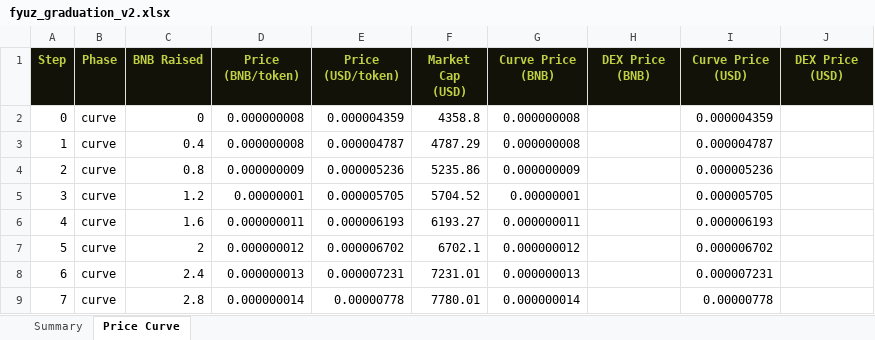
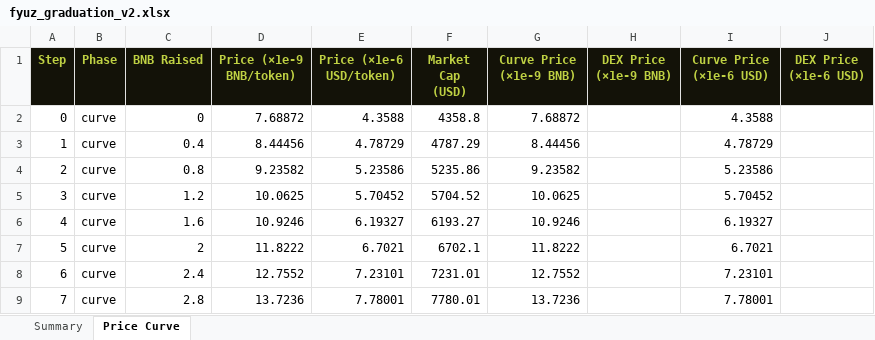
Before and after one commit to nikola43/forgepad.finance, an Excel workbook: docs/reports/fyuz_graduation_v2.xlsx, sheet Price Curve, drawn as a sheet; only a part is shown; values as stored, in another font and other column widths than the file's, no borders; charts and pictures not drawn; the diff covers the shown part only; the diff names each change by its address in the sheet, - before the commit and + after, or states it on an @@ line.

Commit message:
added excel graduation

```diff
--- a/docs/reports/fyuz_graduation_v2.xlsx (sheet Price Curve)
+++ b/docs/reports/fyuz_graduation_v2.xlsx (sheet Price Curve)
-D1: Price (BNB/token)
+D1: Price (×1e-9 BNB/token)
-E1: Price (USD/token)
+E1: Price (×1e-6 USD/token)
-G1: Curve Price (BNB)
+G1: Curve Price (×1e-9 BNB)
-H1: DEX Price (BNB)
+H1: DEX Price (×1e-9 BNB)
-I1: Curve Price (USD)
+I1: Curve Price (×1e-6 USD)
-J1: DEX Price (USD)
+J1: DEX Price (×1e-6 USD)
-D2 (Price (×1e-9 BNB/token)): 0.000000008
+D2 (Price (×1e-9 BNB/token)): 7.68872
-E2 (Price (×1e-6 USD/token)): 0.000004359
+E2 (Price (×1e-6 USD/token)): 4.3588
-G2 (Curve Price (×1e-9 BNB)): 0.000000008
+G2 (Curve Price (×1e-9 BNB)): 7.68872
-I2 (Curve Price (×1e-6 USD)): 0.000004359
+I2 (Curve Price (×1e-6 USD)): 4.3588
-D3 (Price (×1e-9 BNB/token)): 0.000000008
+D3 (Price (×1e-9 BNB/token)): 8.44456
-E3 (Price (×1e-6 USD/token)): 0.000004787
+E3 (Price (×1e-6 USD/token)): 4.78729
-G3 (Curve Price (×1e-9 BNB)): 0.000000008
+G3 (Curve Price (×1e-9 BNB)): 8.44456
-I3 (Curve Price (×1e-6 USD)): 0.000004787
+I3 (Curve Price (×1e-6 USD)): 4.78729
-D4 (Price (×1e-9 BNB/token)): 0.000000009
+D4 (Price (×1e-9 BNB/token)): 9.23582
-E4 (Price (×1e-6 USD/token)): 0.000005236
+E4 (Price (×1e-6 USD/token)): 5.23586
-G4 (Curve Price (×1e-9 BNB)): 0.000000009
+G4 (Curve Price (×1e-9 BNB)): 9.23582
-I4 (Curve Price (×1e-6 USD)): 0.000005236
+I4 (Curve Price (×1e-6 USD)): 5.23586
-D5 (Price (×1e-9 BNB/token)): 0.00000001
+D5 (Price (×1e-9 BNB/token)): 10.0625
-E5 (Price (×1e-6 USD/token)): 0.000005705
+E5 (Price (×1e-6 USD/token)): 5.70452
-G5 (Curve Price (×1e-9 BNB)): 0.00000001
+G5 (Curve Price (×1e-9 BNB)): 10.0625
-I5 (Curve Price (×1e-6 USD)): 0.000005705
+I5 (Curve Price (×1e-6 USD)): 5.70452
-D6 (Price (×1e-9 BNB/token)): 0.000000011
+D6 (Price (×1e-9 BNB/token)): 10.9246
-E6 (Price (×1e-6 USD/token)): 0.000006193
+E6 (Price (×1e-6 USD/token)): 6.19327
-G6 (Curve Price (×1e-9 BNB)): 0.000000011
+G6 (Curve Price (×1e-9 BNB)): 10.9246
-I6 (Curve Price (×1e-6 USD)): 0.000006193
+I6 (Curve Price (×1e-6 USD)): 6.19327
-D7 (Price (×1e-9 BNB/token)): 0.000000012
+D7 (Price (×1e-9 BNB/token)): 11.8222
-E7 (Price (×1e-6 USD/token)): 0.000006702
+E7 (Price (×1e-6 USD/token)): 6.7021
-G7 (Curve Price (×1e-9 BNB)): 0.000000012
+G7 (Curve Price (×1e-9 BNB)): 11.8222
-I7 (Curve Price (×1e-6 USD)): 0.000006702
+I7 (Curve Price (×1e-6 USD)): 6.7021
-D8 (Price (×1e-9 BNB/token)): 0.000000013
+D8 (Price (×1e-9 BNB/token)): 12.7552
-E8 (Price (×1e-6 USD/token)): 0.000007231
+E8 (Price (×1e-6 USD/token)): 7.23101
-G8 (Curve Price (×1e-9 BNB)): 0.000000013
+G8 (Curve Price (×1e-9 BNB)): 12.7552
-I8 (Curve Price (×1e-6 USD)): 0.000007231
+I8 (Curve Price (×1e-6 USD)): 7.23101
-D9 (Price (×1e-9 BNB/token)): 0.000000014
+D9 (Price (×1e-9 BNB/token)): 13.7236
-E9 (Price (×1e-6 USD/token)): 0.00000778
+E9 (Price (×1e-6 USD/token)): 7.78001
-G9 (Curve Price (×1e-9 BNB)): 0.000000014
+G9 (Curve Price (×1e-9 BNB)): 13.7236
-I9 (Curve Price (×1e-6 USD)): 0.00000778
+I9 (Curve Price (×1e-6 USD)): 7.78001
```
Also changed, not shown: 110 edited cells elsewhere in this sheet, charts or pictures, docs/reports/fyuz_graduation_v3.xlsx, 33 other files.
